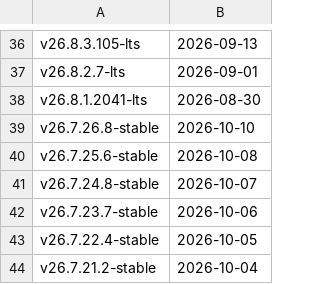
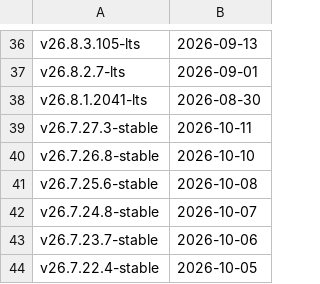
Before and after one commit to EmeraldShift/ClickHouse, a TSV file: utils/list-versions/version_date.tsv, drawn as a sheet; only a part is shown, gaps mark what is left out; the shorter side is filled out with more unchanged rows.

Commit message:
Update version_date.tsv and changelogs after v26.7.27.3-stable

```diff
--- a/utils/list-versions/version_date.tsv
+++ b/utils/list-versions/version_date.tsv
@@ -38,2 +38,3 @@ v26.8.2.7-lts	2026-09-01
 v26.8.1.2041-lts	2026-08-30
+v26.7.27.3-stable	2026-10-11
 v26.7.26.8-stable	2026-10-10
```
Also changed, not shown: 1 other file.
